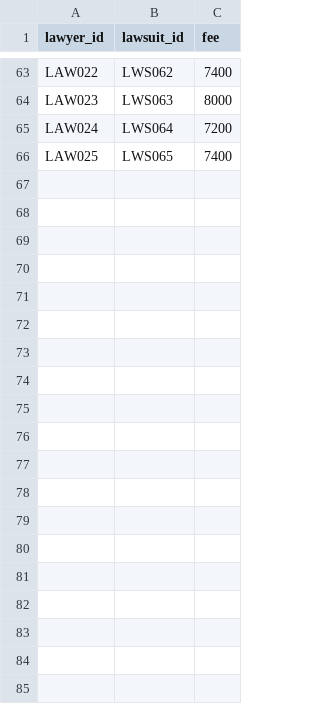
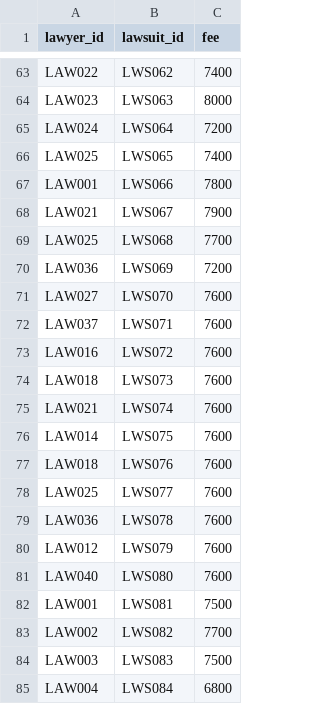
Before and after one commit to pyildizt/comp306-database-project, a CSV file: data/Represents.csv, drawn as a sheet; only a part is shown, gaps mark what is left out; the diff covers the shown part only; the diff names each change by its address in the sheet, - before the commit and + after, or states it on an @@ line.

```diff
--- a/data/Represents.csv
+++ b/data/Represents.csv
+row 67: LAW001 | LWS066 | 7800
+row 68: LAW021 | LWS067 | 7900
+row 69: LAW025 | LWS068 | 7700
+row 70: LAW036 | LWS069 | 7200
+row 71: LAW027 | LWS070 | 7600
+row 72: LAW037 | LWS071 | 7600
+row 73: LAW016 | LWS072 | 7600
+row 74: LAW018 | LWS073 | 7600
+row 75: LAW021 | LWS074 | 7600
+row 76: LAW014 | LWS075 | 7600
+row 77: LAW018 | LWS076 | 7600
+row 78: LAW025 | LWS077 | 7600
+row 79: LAW036 | LWS078 | 7600
+row 80: LAW012 | LWS079 | 7600
+row 81: LAW040 | LWS080 | 7600
+row 82: LAW001 | LWS081 | 7500
+row 83: LAW002 | LWS082 | 7700
+row 84: LAW003 | LWS083 | 7500
+row 85: LAW004 | LWS084 | 6800
```
Also changed, not shown: 16 added rows elsewhere in this file, data/Lawsuit.csv, 3 other files.
